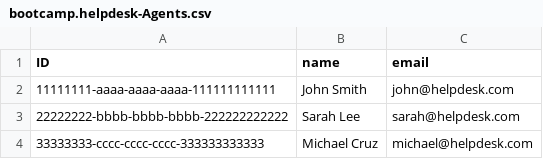
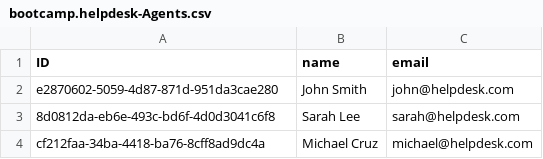
Before and after one commit to Andrei0330/bootcamp, a CSV file: db/data/bootcamp.helpdesk-Agents.csv, drawn as a sheet.

```diff
--- a/db/data/bootcamp.helpdesk-Agents.csv
+++ b/db/data/bootcamp.helpdesk-Agents.csv
@@ -1,4 +1,4 @@
 ID,name,email
-11111111-aaaa-aaaa-aaaa-111111111111,John Smith,john@helpdesk.com
-22222222-bbbb-bbbb-bbbb-222222222222,Sarah Lee,sarah@helpdesk.com
-33333333-cccc-cccc-cccc-333333333333,Michael Cruz,michael@helpdesk.com
+e2870602-5059-4d87-871d-951da3cae280,John Smith,john@helpdesk.com
+8d0812da-eb6e-493c-bd6f-4d0d3041c6f8,Sarah Lee,sarah@helpdesk.com
+cf212faa-34ba-4418-ba76-8cff8ad9dc4a,Michael Cruz,michael@helpdesk.com
```
Also changed, not shown: db/data/bootcamp.helpdesk-Comments.csv, db/data/bootcamp.helpdesk-Tickets.csv, 24 other files.
